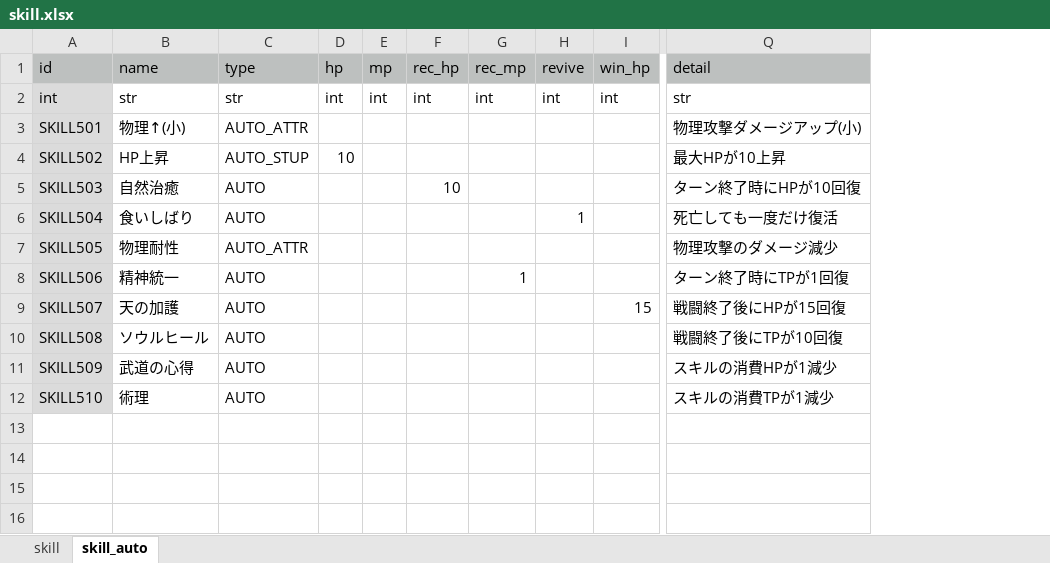
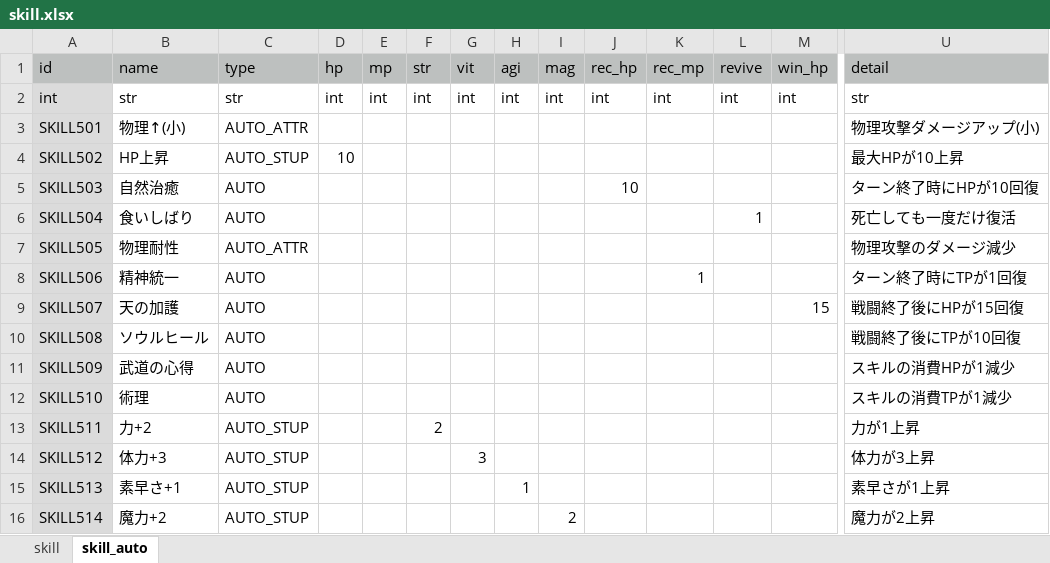
Before and after one commit to syun77/TournRPG, an Excel workbook: docs/skill.xlsx, sheet skill_auto, drawn as a sheet; only a part is shown, gaps mark what is left out; values as stored, in another font and other column widths than the file's, no borders; charts and pictures not drawn; rows hold the shown columns only; the diff names each change by its address in the sheet, - before the commit and + after, or states it on an @@ line.

```diff
--- a/docs/skill.xlsx (sheet skill_auto)
+++ b/docs/skill.xlsx (sheet skill_auto)
+column F (str), row 2: int
+column G (vit), row 2: int
+column H (agi), row 2: int
+column I (mag), row 2: int
+row 13: SKILL511 | 力+2 | AUTO_STUP |  |  | 2 |  |  |  |  |  |  |  | 力が1上昇
+row 14: SKILL512 | 体力+3 | AUTO_STUP |  |  |  | 3 |  |  |  |  |  |  | 体力が3上昇
+row 15: SKILL513 | 素早さ+1 | AUTO_STUP |  |  |  |  | 1 |  |  |  |  |  | 素早さが1上昇
+row 16: SKILL514 | 魔力+2 | AUTO_STUP |  |  |  |  |  | 2 |  |  |  |  | 魔力が2上昇
```
Also changed, not shown: 5 other files.
